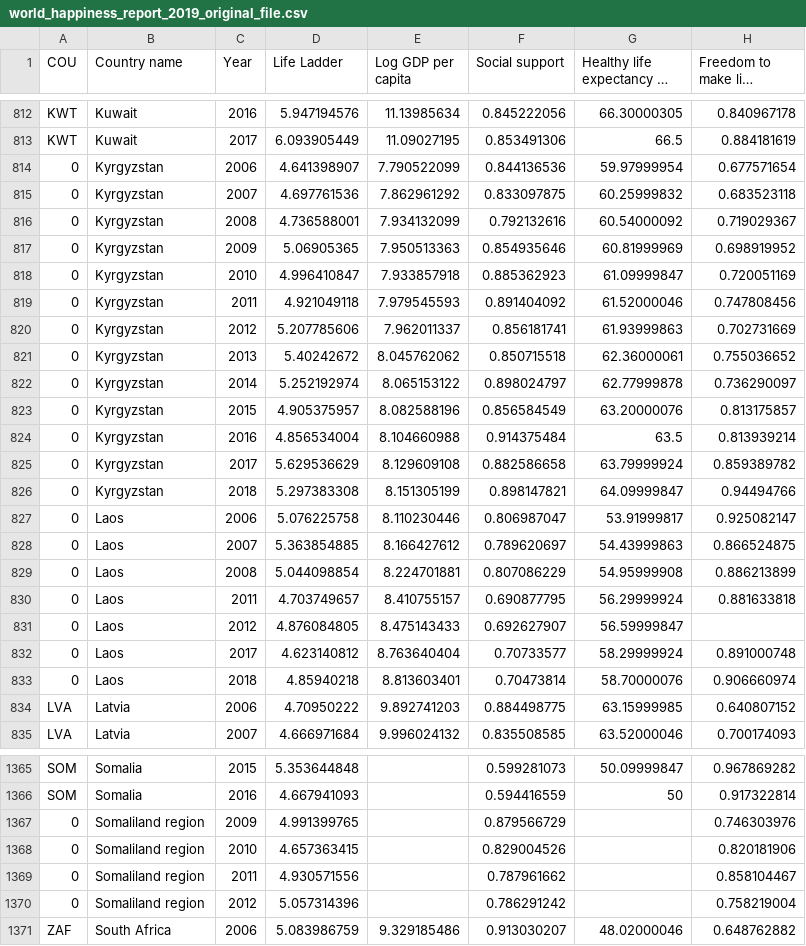
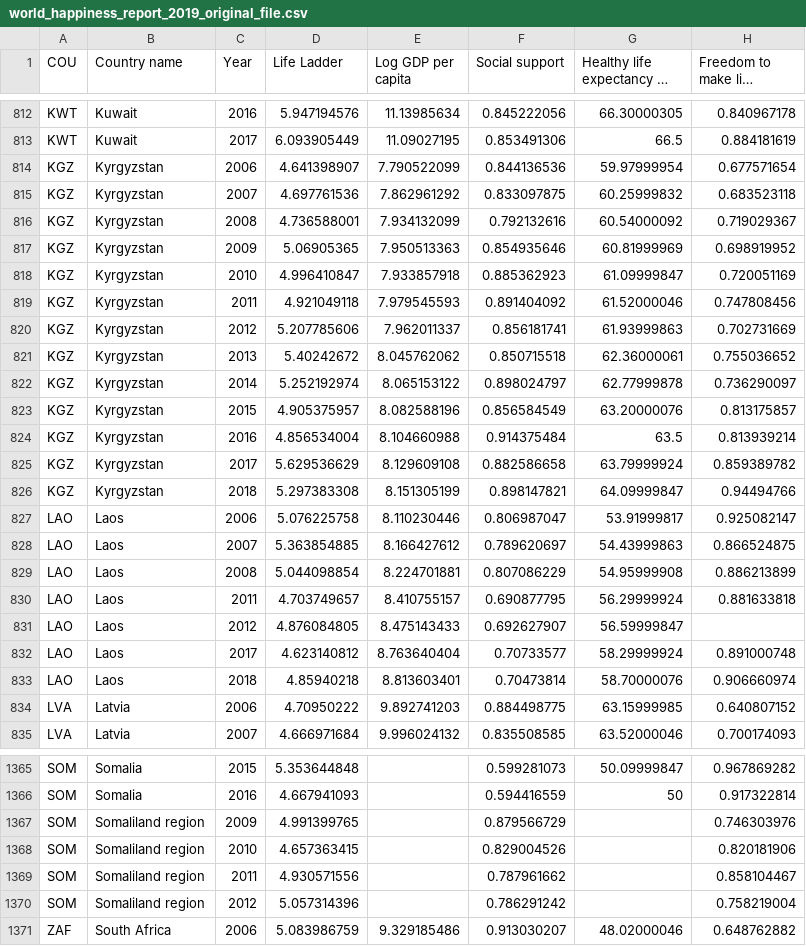
Before and after one commit to JosefinaAureaAmaro/04_Project_Python_MachineLearning, a CSV file: static/data/world_happiness_report_2019_original_file.csv, drawn as a sheet; only a part is shown, gaps mark what is left out; long unchanged cells end in …; the diff covers the shown part only; the diff names each change by its address in the sheet, - before the commit and + after, or states it on an @@ line.

```diff
--- a/static/data/world_happiness_report_2019_original_file.csv
+++ b/static/data/world_happiness_report_2019_original_file.csv
-A814:A826 (COU): 0
+A814:A826 (COU): KGZ
-A827:A833 (COU): 0
+A827:A833 (COU): LAO
-A1367:A1370 (COU): 0
+A1367:A1370 (COU): SOM
```
Also changed, not shown: 138 edited cells elsewhere in this file, static/data/WDI_Country_Code_and_Names.csv, static/resources/Machine_Learning_Dataset_2017.csv, 15 other files.
